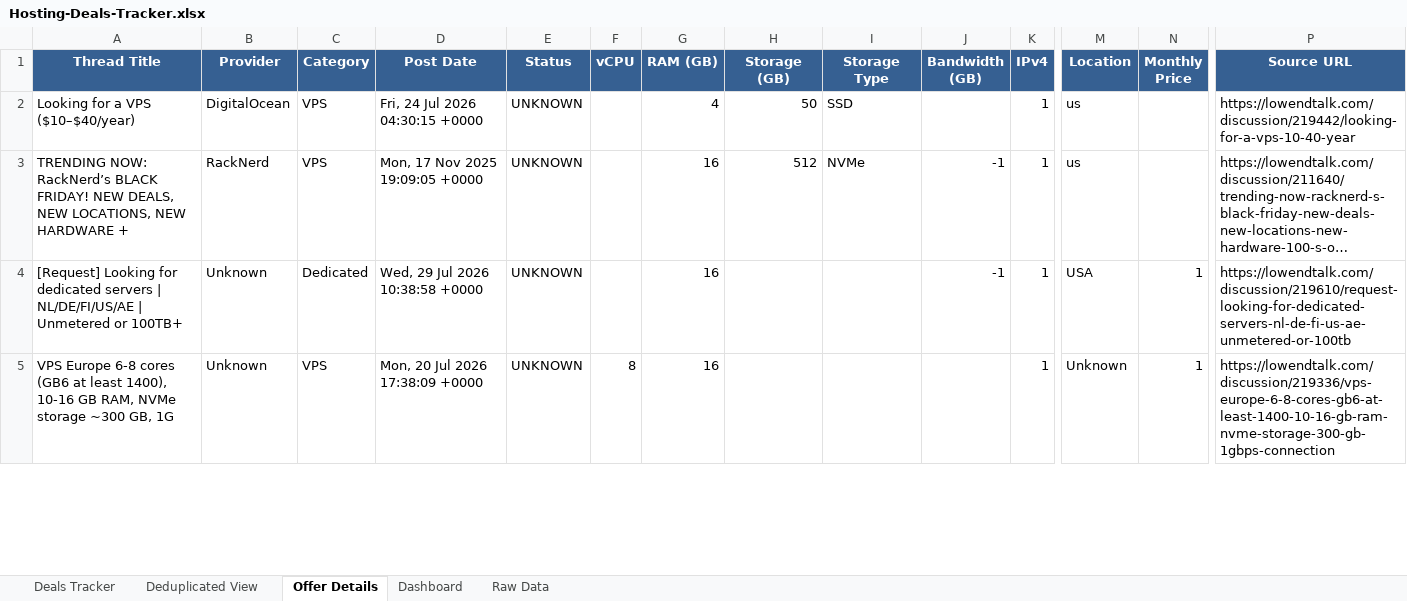
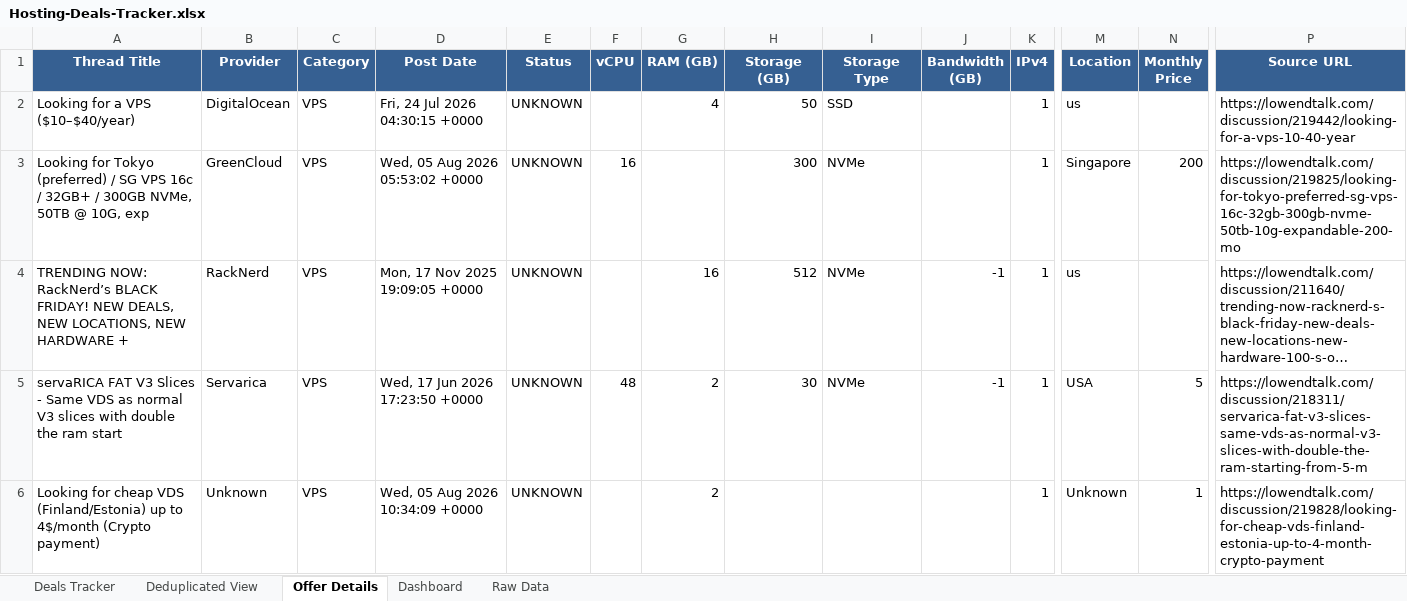
Before and after one commit to bojak83318/hosting-deals-tracker, an Excel workbook: output/Hosting-Deals-Tracker.xlsx, sheet Offer Details, drawn as a sheet; only a part is shown, gaps mark what is left out; long unchanged cells end in …; values as stored, in another font and other column widths than the file's, no borders; removed rows and columns are numbered as before the commit, all else as after; rows hold the shown columns only; the diff covers the shown part only; the diff names each change by its address in the sheet, - before the commit and + after, or states it on an @@ line.

```diff
--- a/output/Hosting-Deals-Tracker.xlsx (sheet Offer Details)
+++ b/output/Hosting-Deals-Tracker.xlsx (sheet Offer Details)
+row 3: Looking for Tokyo (preferred) / SG VPS 16c / 32GB+ / 300GB NVMe, 50TB @ 10G, exp | GreenCloud | VPS | Wed, 05 Aug 2026 05:53:02 +0000 | UNKNOWN | 16 |  | 300 | NVMe |  | 1 | Singapore | 200 | https://lowendtalk.com/discussion/219825/looking-for-tokyo-preferred-sg-vps-16c-32gb-300gb-nvme-50tb-10g-expandable-200-mo
-row 4: [Request] Looking for dedicated servers | NL/DE/FI/US/AE | Unmetered or 100TB+ | Unknown | Dedicated | Wed, 29 Jul 2026 10:38:58 +0000 | UNKNOWN |  | 16 |  |  | -1 | 1 | USA | 1 | https://lowendtalk.com/discussion/219610/request-looking-for-dedicated-servers-nl-de-fi-us-ae-unmetered-or-100tb
+row 5: servaRICA FAT V3 Slices - Same VDS as normal V3 slices with double the ram start | Servarica | VPS | Wed, 17 Jun 2026 17:23:50 +0000 | UNKNOWN | 48 | 2 | 30 | NVMe | -1 | 1 | USA | 5 | https://lowendtalk.com/discussion/218311/servarica-fat-v3-slices-same-vds-as-normal-v3-slices-with-double-the-ram-starting-from-5-m
-A6 (Thread Title): VPS Europe 6-8 cores (GB6 at least 1400), 10-16 GB RAM, NVMe storage ~300 GB, 1G
+A6 (Thread Title): Looking for cheap VDS (Finland/Estonia) up to 4$/month (Crypto payment)
-D6 (Post Date): Mon, 20 Jul 2026 17:38:09 +0000
+D6 (Post Date): Wed, 05 Aug 2026 10:34:09 +0000
-F6 (vCPU): 8
+F6 (vCPU): (empty)
-G6 (RAM (GB)): 16
+G6 (RAM (GB)): 2
-P6 (Source URL): https://lowendtalk.com/discussion/219336/vps-europe-6-8-cores-gb6-at-least-1400-10-16-gb-ram-nvme-storage-300-gb-1gbps-connection
+P6 (Source URL): https://lowendtalk.com/discussion/219828/looking-for-cheap-vds-finland-estonia-up-to-4-month-crypto-payment
```
Also changed, not shown: 14 added rows, 7 removed rows, 1 moved row and 27 edited cells elsewhere in this sheet, sheet Raw Data, sheet Deals Tracker, sheet Deduplicated View, sheet Dashboard, 1 other file.
